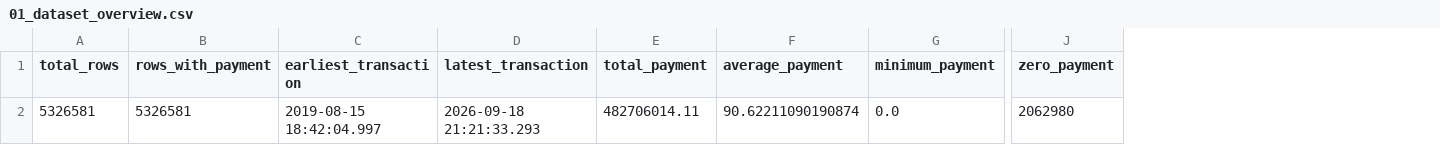
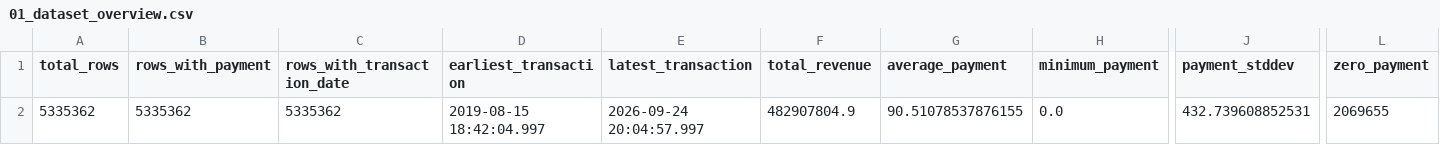
Before and after one commit to rwilderlsu/austin-fc-data-analysis, a CSV file: results/01_dataset_overview.csv, drawn as a sheet; only a part is shown, gaps mark what is left out; removed rows and columns are numbered as before the commit, all else as after; the diff names each change by its address in the sheet, - before the commit and + after, or states it on an @@ line.

```diff
--- a/results/01_dataset_overview.csv
+++ b/results/01_dataset_overview.csv
+column C (rows_with_transaction_date), row 2: 5335362
-column E (total_payment), row 2: 482706014.11
+column F (total_revenue), row 2: 482907804.9
+column J (payment_stddev), row 2: 432.739608852531
-A2 (total_rows): 5326581
+A2 (total_rows): 5335362
-B2 (rows_with_payment): 5326581
+B2 (rows_with_payment): 5335362
-E2 (latest_transaction): 2026-09-18 21:21:33.293
+E2 (latest_transaction): 2026-09-24 20:04:57.997
-G2 (average_payment): 90.62211090190874
+G2 (average_payment): 90.51078537876155
-L2 (zero_payment): 2062980
+L2 (zero_payment): 2069655
```
Also changed, not shown: results/03_missing_values_by_column.csv, results/10_high_value_transactions.csv, 28 other files.
